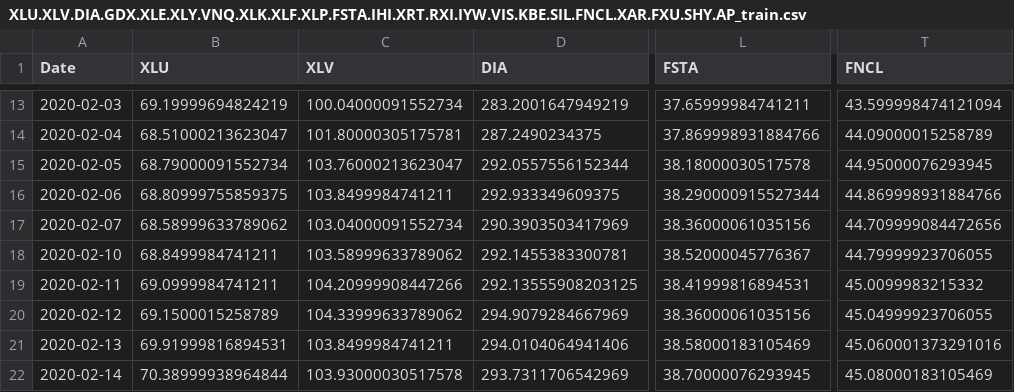
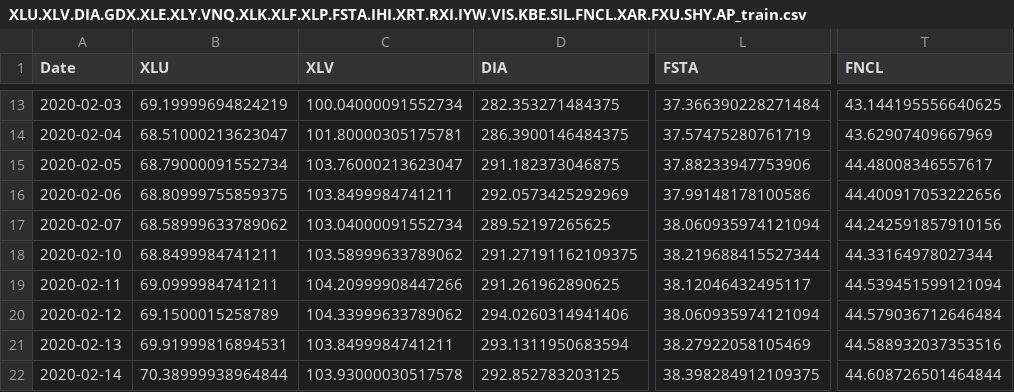
Before and after one commit to bryan-tarras/COVID-19, a CSV file: csse_covid_19_data/csse_covid_19_time_series/XLU.XLV.DIA.GDX.XLE.XLY.VNQ.XLK.XLF.XLP.FSTA.IHI.XRT.RXI.IYW.VIS.KBE.SIL.FNCL.XAR.FXU.SHY.AP_train.csv, drawn as a sheet; only a part is shown, gaps mark what is left out; the diff covers the shown part only; the diff names each change by its address in the sheet, - before the commit and + after, or states it on an @@ line.

Commit message:
Update XLU.XLV.DIA.GDX.XLE.XLY.VNQ.XLK.XLF.XLP.FSTA.IHI.XRT.RXI.IYW.VIS.KBE.SIL.FNCL.XAR.FXU.SHY.AP_train.csv

```diff
--- a/csse_covid_19_data/csse_covid_19_time_series/XLU.XLV.DIA.GDX.XLE.XLY.VNQ.XLK.XLF.XLP.FSTA.IHI.XRT.RXI.IYW.VIS.KBE.SIL.FNCL.XAR.FXU.SHY.AP_train.csv
+++ b/csse_covid_19_data/csse_covid_19_time_series/XLU.XLV.DIA.GDX.XLE.XLY.VNQ.XLK.XLF.XLP.FSTA.IHI.XRT.RXI.IYW.VIS.KBE.SIL.FNCL.XAR.FXU.SHY.AP_train.csv
-D13 (DIA): 283.2001647949219
+D13 (DIA): 282.353271484375
-L13 (FSTA): 37.65999984741211
+L13 (FSTA): 37.366390228271484
-T13 (FNCL): 43.599998474121094
+T13 (FNCL): 43.144195556640625
-D14 (DIA): 287.2490234375
+D14 (DIA): 286.3900146484375
-L14 (FSTA): 37.869998931884766
+L14 (FSTA): 37.57475280761719
-T14 (FNCL): 44.09000015258789
+T14 (FNCL): 43.62907409667969
-D15 (DIA): 292.0557556152344
+D15 (DIA): 291.182373046875
-L15 (FSTA): 38.18000030517578
+L15 (FSTA): 37.88233947753906
-T15 (FNCL): 44.95000076293945
+T15 (FNCL): 44.48008346557617
-D16 (DIA): 292.933349609375
+D16 (DIA): 292.0573425292969
-L16 (FSTA): 38.290000915527344
+L16 (FSTA): 37.99148178100586
-T16 (FNCL): 44.869998931884766
+T16 (FNCL): 44.400917053222656
-D17 (DIA): 290.3903503417969
+D17 (DIA): 289.52197265625
-L17 (FSTA): 38.36000061035156
+L17 (FSTA): 38.060935974121094
-T17 (FNCL): 44.709999084472656
+T17 (FNCL): 44.242591857910156
-D18 (DIA): 292.1455383300781
+D18 (DIA): 291.27191162109375
-L18 (FSTA): 38.52000045776367
+L18 (FSTA): 38.219688415527344
-T18 (FNCL): 44.79999923706055
+T18 (FNCL): 44.33164978027344
-D19 (DIA): 292.13555908203125
+D19 (DIA): 291.261962890625
-L19 (FSTA): 38.41999816894531
+L19 (FSTA): 38.12046432495117
-T19 (FNCL): 45.0099983215332
+T19 (FNCL): 44.539451599121094
-D20 (DIA): 294.9079284667969
+D20 (DIA): 294.0260314941406
-L20 (FSTA): 38.36000061035156
+L20 (FSTA): 38.060935974121094
-T20 (FNCL): 45.04999923706055
+T20 (FNCL): 44.579036712646484
-D21 (DIA): 294.0104064941406
+D21 (DIA): 293.1311950683594
-L21 (FSTA): 38.58000183105469
+L21 (FSTA): 38.27922058105469
-T21 (FNCL): 45.060001373291016
+T21 (FNCL): 44.588932037353516
-D22 (DIA): 293.7311706542969
+D22 (DIA): 292.852783203125
-L22 (FSTA): 38.70000076293945
+L22 (FSTA): 38.398284912109375
-T22 (FNCL): 45.08000183105469
+T22 (FNCL): 44.608726501464844
```
Also changed, not shown: 102 edited cells elsewhere in this file.
